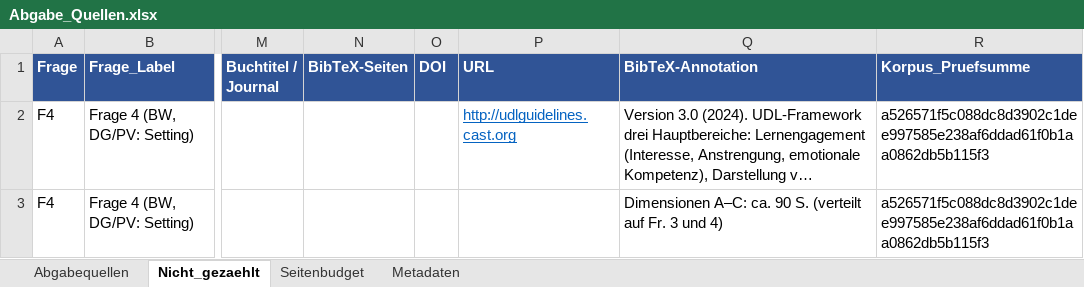
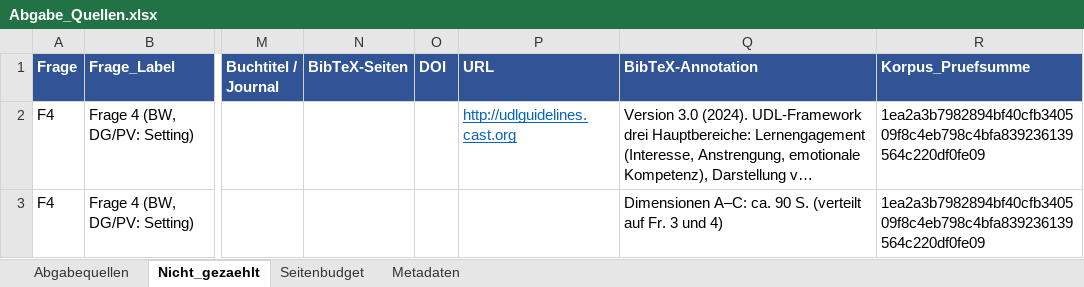
Before and after one commit to mahaelit/26-MPV, an Excel workbook: Abgabe_Quellen.xlsx, sheet Nicht_gezaehlt, drawn as a sheet; only a part is shown, gaps mark what is left out; long unchanged cells end in …; values as stored, in another font and other column widths than the file's, no borders; the diff names each change by its address in the sheet, - before the commit and + after, or states it on an @@ line.

```diff
--- a/Abgabe_Quellen.xlsx (sheet Nicht_gezaehlt)
+++ b/Abgabe_Quellen.xlsx (sheet Nicht_gezaehlt)
-R2:R3 (Korpus_Pruefsumme): a526571f5c088dc8d3902c1dee997585e238af6ddad61f0b1aa0862db5b115f3
+R2:R3 (Korpus_Pruefsumme): 1ea2a3b7982894bf40cfb340509f8c4eb798c4bfa839236139564c220df0fe09
```
Also changed, not shown: sheet Abgabequellen, sheet Metadaten, sheet Seitenbudget, 22 other files.
